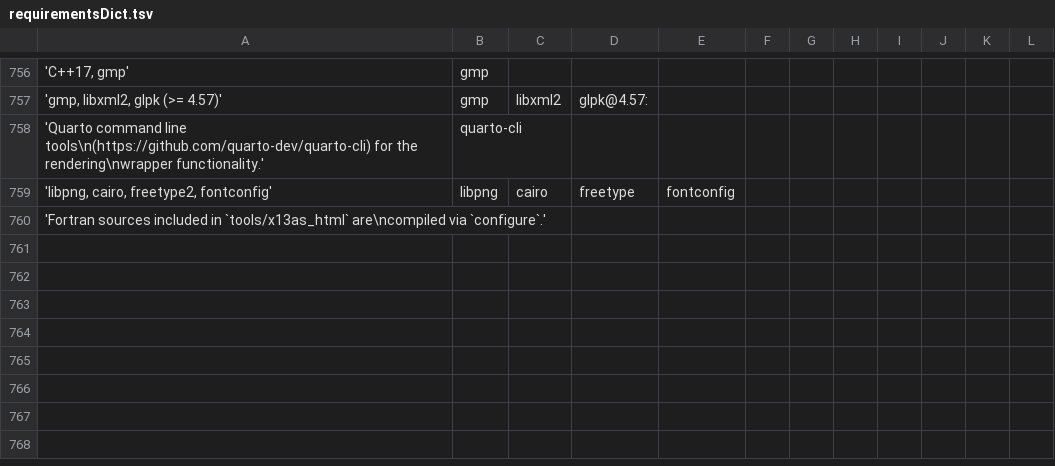
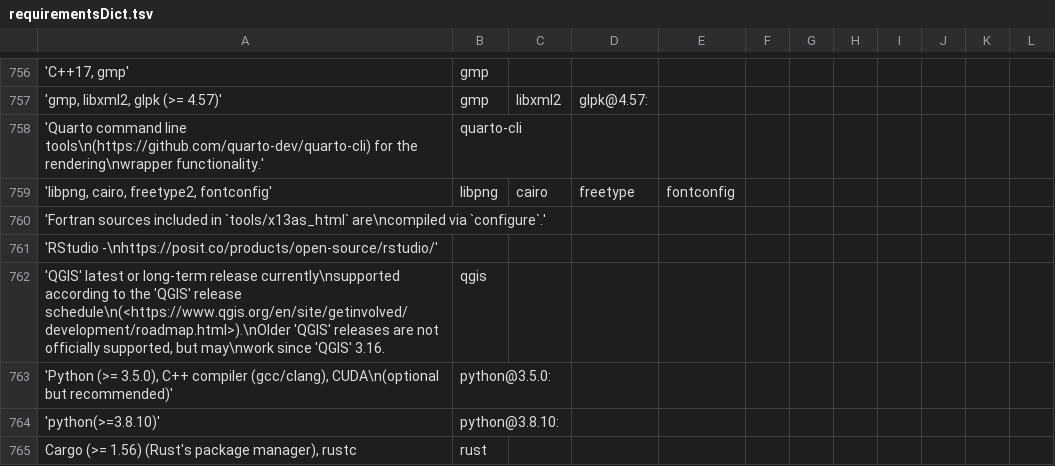
Before and after one commit to wtsi-hgi/r-spack-recipe-builder, a TSV file: requirementsDict.tsv, drawn as a sheet; only a part is shown, gaps mark what is left out; the diff names each change by its address in the sheet, - before the commit and + after, or states it on an @@ line.

```diff
--- a/requirementsDict.tsv
+++ b/requirementsDict.tsv
+row 761: 'RStudio -\nhttps://posit.co/products/open-source/rstudio/'
+row 762: 'QGIS' latest or long-term release currently\nsupported according to the 'QGIS' release schedule\n(<https://www.qgis.org/en/site/getinvolved/development/roadmap.html>).\nOlder 'QGIS' releases are not officially supported, but may\nwork since 'QGIS' 3.16. | qgis
+row 763: 'Python (>= 3.5.0), C++ compiler (gcc/clang), CUDA\n(optional but recommended)' | python@3.5.0:
+row 764: 'python(>=3.8.10)' | python@3.8.10:
+row 765: Cargo (>= 1.56) (Rust's package manager), rustc | rust
```
Also changed, not shown: 1 other file.
